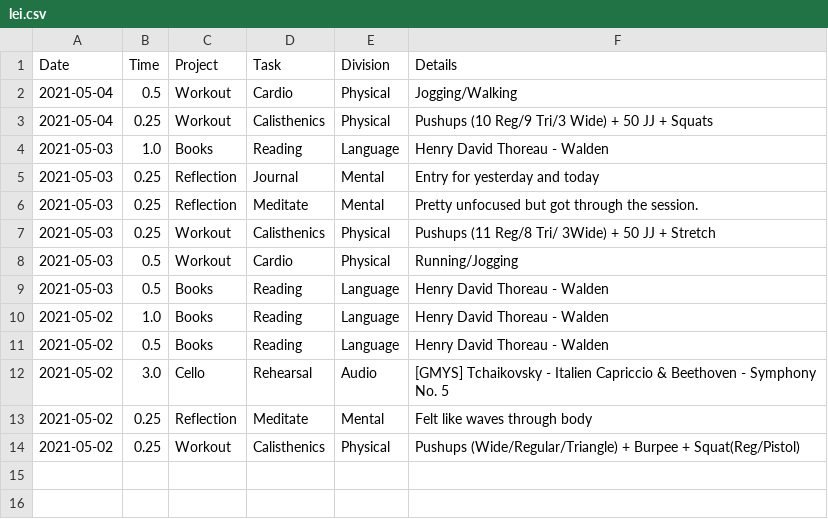
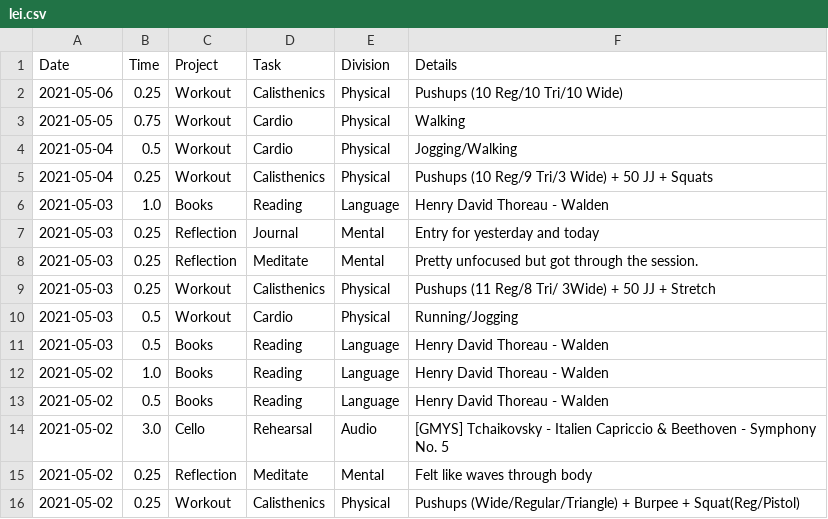
Before and after one commit to iyzg/shengming, a CSV file: src/lei.csv, drawn as a sheet.

Commit message:
update

```diff
--- a/src/lei.csv
+++ b/src/lei.csv
@@ -1,2 +1,4 @@
 Date,Time,Project,Task,Division,Details
+2021-05-06,0.25,Workout,Calisthenics,Physical,Pushups (10 Reg/10 Tri/10 Wide)
+2021-05-05,0.75,Workout,Cardio,Physical,Walking
 2021-05-04,0.5,Workout,Cardio,Physical,Jogging/Walking
```
